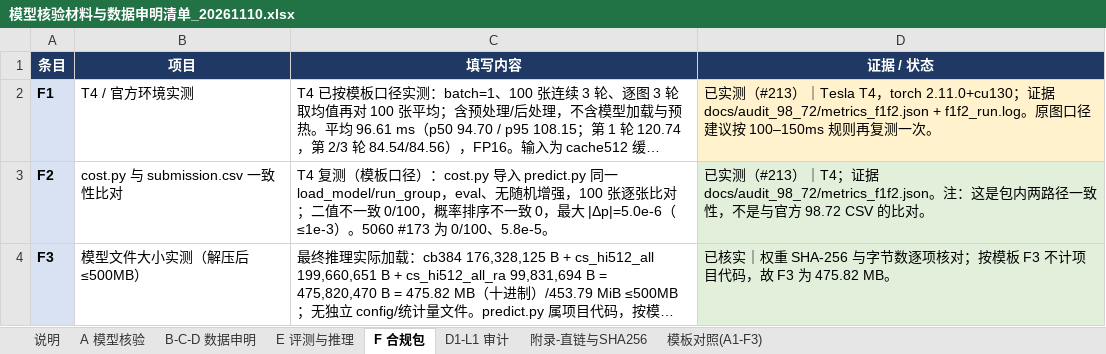
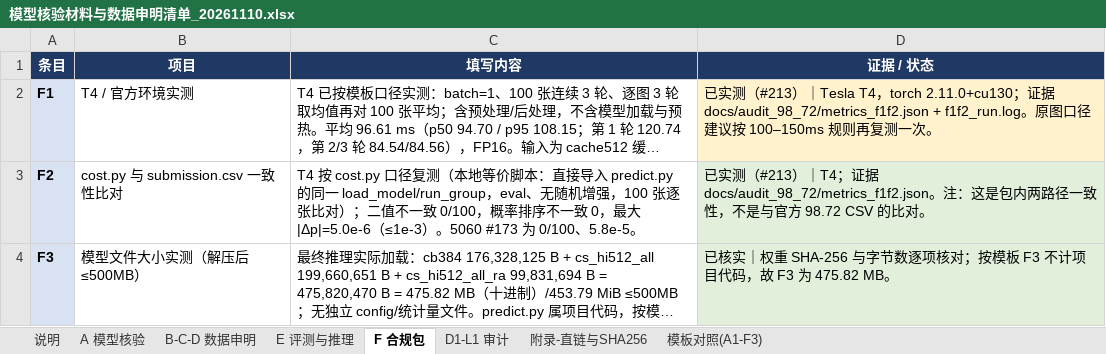
Before and after one commit to dongmingkun/glaucoma_first, an Excel workbook: docs/模型核验材料与数据申明清单_20261110.xlsx, sheet F 合规包, drawn as a sheet; long unchanged cells end in …; values as stored, in another font and other column widths than the file's, no borders; the diff names each change by its address in the sheet, - before the commit and + after, or states it on an @@ line.

Commit message:
docs(98.72): F2 明确为本地 cost.py 等价脚本，不冒称官方 cost.py

```diff
--- a/docs/模型核验材料与数据申明清单_20261110.xlsx (sheet F 合规包)
+++ b/docs/模型核验材料与数据申明清单_20261110.xlsx (sheet F 合规包)
-C3 (填写内容): T4 复测（模板口径）：cost.py 导入 predict.py 同一 load_model/run_group，eval、无随机增强，100 张逐张比对；二值不…
+C3 (填写内容): T4 按 cost.py 口径复测（本地等价脚本：直接导入 predict.py 的同一 load_model/run_group，eval、无随机增强，100 张逐张比对）；二值不…
```
Also changed, not shown: sheet 模板对照(A1-F3), 1 other file.
